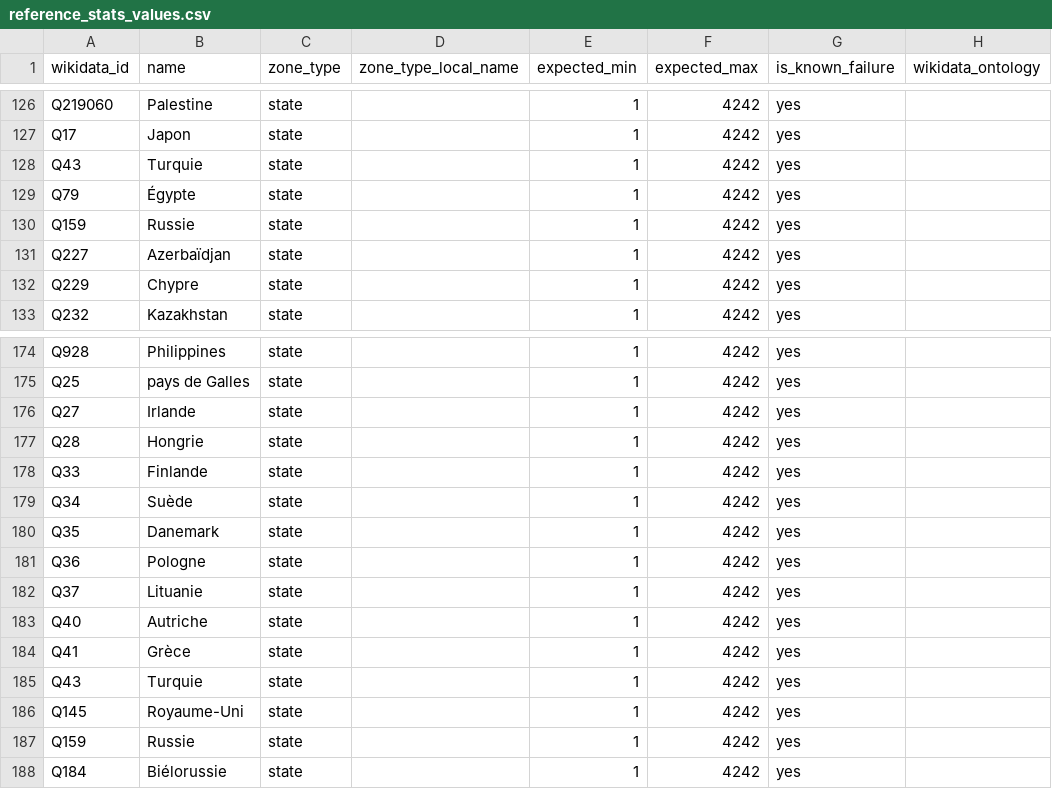
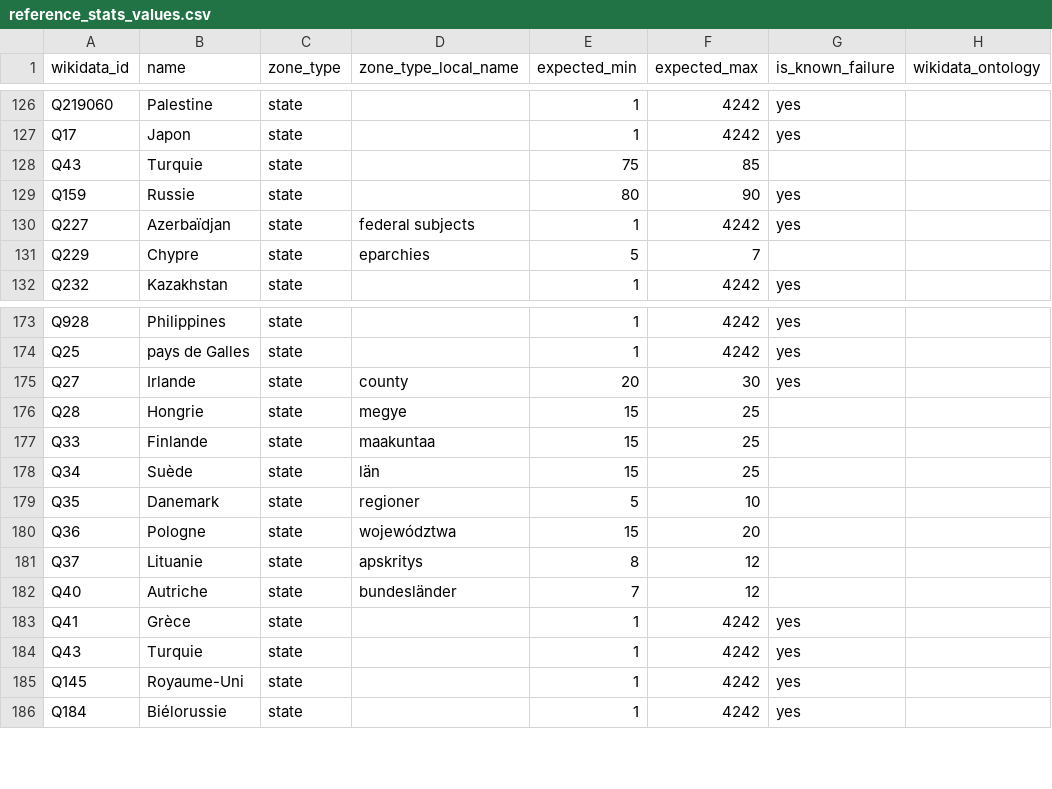
Before and after one commit to osm-without-borders/cosmogony-data-dashboard, a CSV file: reference_stats_values.csv, drawn as a sheet; only a part is shown, gaps mark what is left out; the diff covers the shown part only.

```diff
--- a/reference_stats_values.csv
+++ b/reference_stats_values.csv
@@ -127,7 +127,6 @@ Q219060,Palestine,state,,1,4242,yes,
 Q17,Japon,state,,1,4242,yes,
-Q43,Turquie,state,,1,4242,yes,
-Q79,Égypte,state,,1,4242,yes,
-Q159,Russie,state,,1,4242,yes,
-Q227,Azerbaïdjan,state,,1,4242,yes,
-Q229,Chypre,state,,1,4242,yes,
+Q43,Turquie,state,,75,85,,
+Q159,Russie,state,,80,90,yes,
+Q227,Azerbaïdjan,state,federal subjects,1,4242,yes,
+Q229,Chypre,state,eparchies,5,7,,
 Q232,Kazakhstan,state,,1,4242,yes,
@@ -175,10 +174,10 @@ Q928,Philippines,state,,1,4242,yes,
 Q25,pays de Galles,state,,1,4242,yes,
-Q27,Irlande,state,,1,4242,yes,
-Q28,Hongrie,state,,1,4242,yes,
-Q33,Finlande,state,,1,4242,yes,
-Q34,Suède,state,,1,4242,yes,
-Q35,Danemark,state,,1,4242,yes,
-Q36,Pologne,state,,1,4242,yes,
-Q37,Lituanie,state,,1,4242,yes,
-Q40,Autriche,state,,1,4242,yes,
+Q27,Irlande,state,county,20,30,yes,
+Q28,Hongrie,state,megye,15,25,,
+Q33,Finlande,state,maakuntaa,15,25,,
+Q34,Suède,state,län,15,25,,
+Q35,Danemark,state,regioner,5,10,,
+Q36,Pologne,state,województwa,15,20,,
+Q37,Lituanie,state,apskritys,8,12,,
+Q40,Autriche,state,bundesländer,7,12,,
 Q41,Grèce,state,,1,4242,yes,
@@ -186,3 +185,2 @@ Q43,Turquie,state,,1,4242,yes,
 Q145,Royaume-Uni,state,,1,4242,yes,
-Q159,Russie,state,,1,4242,yes,
 Q184,Biélorussie,state,,1,4242,yes,
```
Also changed, not shown: 1 added row and 37 edited cells elsewhere in this file.
